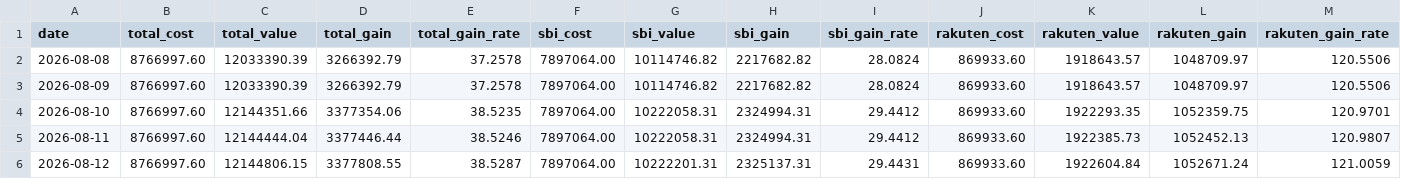
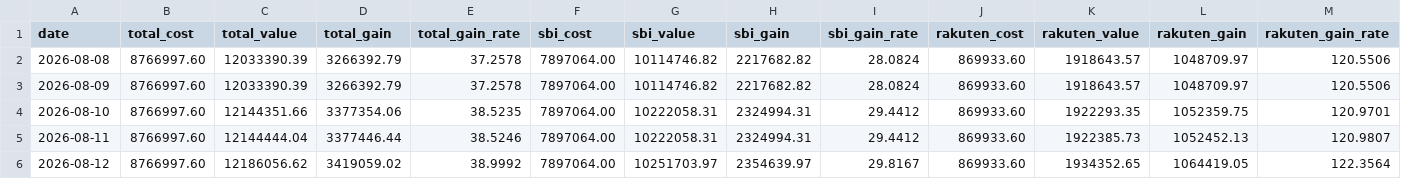
Before and after one commit to Yoshinori-Mizuno/toshi-report, a CSV file: history.csv, drawn as a sheet.

```diff
--- a/history.csv
+++ b/history.csv
@@ -5,2 +5,2 @@ date,total_cost,total_value,total_gain,total_gain_rate,sbi_cost,sbi_value,sbi_ga
 2026-08-11,8766997.60,12144444.04,3377446.44,38.5246,7897064.00,10222058.31,2324994.31,29.4412,869933.60,1922385.73,1052452.13,120.9807
-2026-08-12,8766997.60,12144806.15,3377808.55,38.5287,7897064.00,10222201.31,2325137.31,29.4431,869933.60,1922604.84,1052671.24,121.0059
+2026-08-12,8766997.60,12186056.62,3419059.02,38.9992,7897064.00,10251703.97,2354639.97,29.8167,869933.60,1934352.65,1064419.05,122.3564
```
Also changed, not shown: 2 other files.
